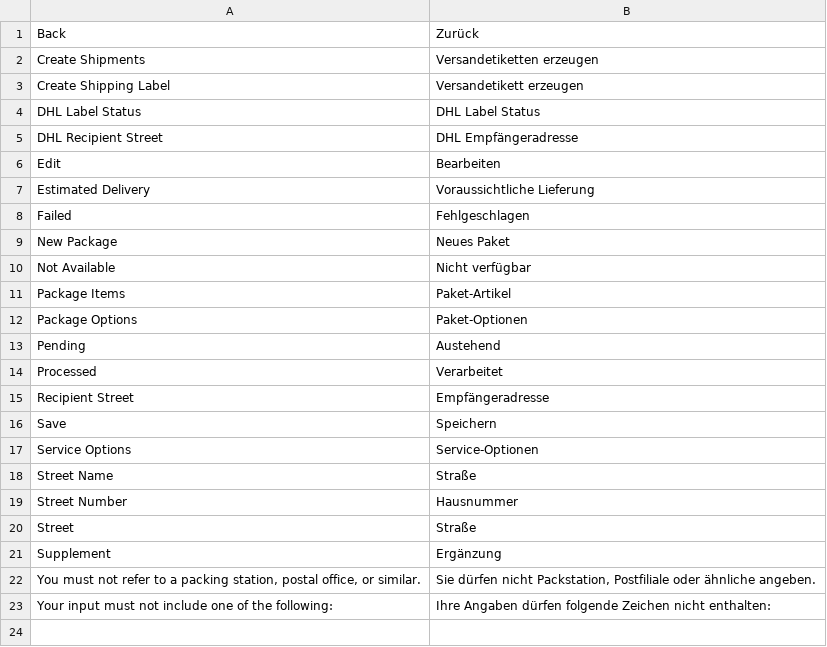
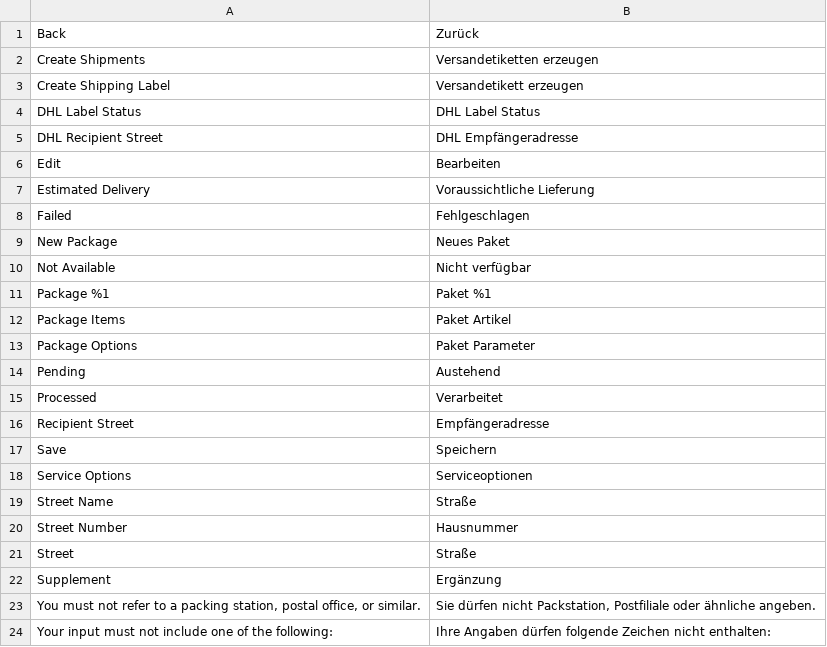
Before and after one commit to netresearch/dhl-module-ui, a CSV file: i18n/de_DE.csv, drawn as a sheet.

```diff
--- a/i18n/de_DE.csv
+++ b/i18n/de_DE.csv
@@ -10,4 +10,5 @@
 "Not Available","Nicht verfügbar"
-"Package Items","Paket-Artikel "
-"Package Options","Paket-Optionen"
+"Package %1","Paket %1"
+"Package Items","Paket Artikel"
+"Package Options","Paket Parameter"
 "Pending","Austehend"
@@ -16,3 +17,3 @@
 "Save","Speichern"
-"Service Options","Service-Optionen"
+"Service Options","Serviceoptionen"
 "Street Name","Straße"
```
Also changed, not shown: i18n/en_US.csv, 13 other files.
